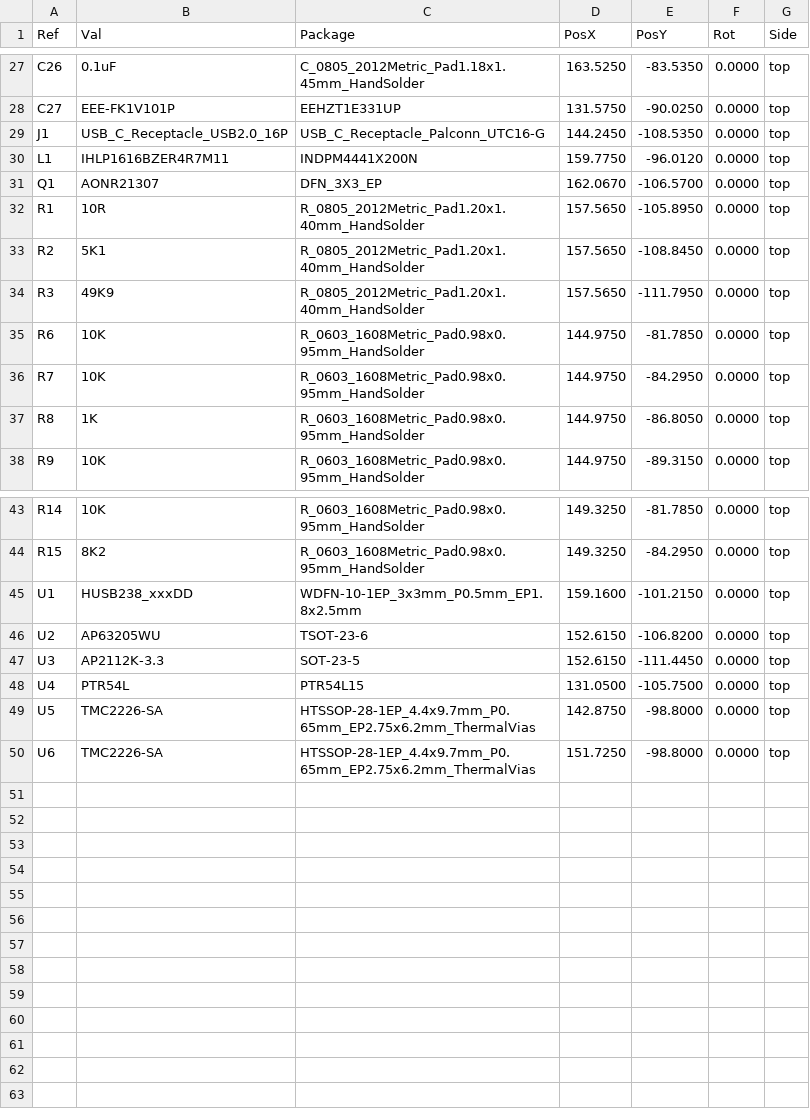
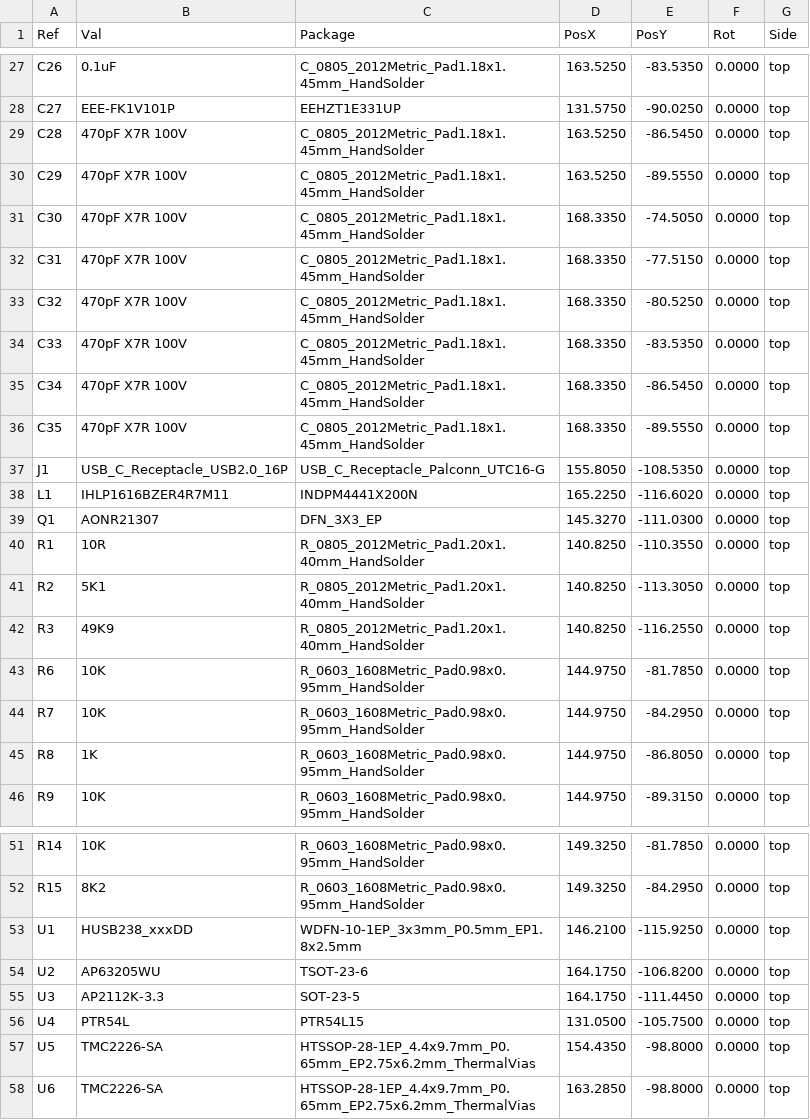
Before and after one commit to ordu1453/Perde, a CSV file: latest/Fabrication/Assembly/main-board-top_pos.csv, drawn as a sheet; only a part is shown, gaps mark what is left out.

```diff
--- a/latest/Fabrication/Assembly/main-board-top_pos.csv
+++ b/latest/Fabrication/Assembly/main-board-top_pos.csv
@@ -28,8 +28,16 @@ Ref,Val,Package,PosX,PosY,Rot,Side
 "C27","EEE-FK1V101P","EEHZT1E331UP",131.5750,-90.0250,0.0000,top
-"J1","USB_C_Receptacle_USB2.0_16P","USB_C_Receptacle_Palconn_UTC16-G",144.2450,-108.5350,0.0000,top
-"L1","IHLP1616BZER4R7M11","INDPM4441X200N",159.7750,-96.0120,0.0000,top
-"Q1","AONR21307","DFN_3X3_EP",162.0670,-106.5700,0.0000,top
-"R1","10R","R_0805_2012Metric_Pad1.20x1.40mm_HandSolder",157.5650,-105.8950,0.0000,top
-"R2","5K1","R_0805_2012Metric_Pad1.20x1.40mm_HandSolder",157.5650,-108.8450,0.0000,top
-"R3","49K9","R_0805_2012Metric_Pad1.20x1.40mm_HandSolder",157.5650,-111.7950,0.0000,top
+"C28","470pF X7R 100V","C_0805_2012Metric_Pad1.18x1.45mm_HandSolder",163.5250,-86.5450,0.0000,top
+"C29","470pF X7R 100V","C_0805_2012Metric_Pad1.18x1.45mm_HandSolder",163.5250,-89.5550,0.0000,top
+"C30","470pF X7R 100V","C_0805_2012Metric_Pad1.18x1.45mm_HandSolder",168.3350,-74.5050,0.0000,top
+"C31","470pF X7R 100V","C_0805_2012Metric_Pad1.18x1.45mm_HandSolder",168.3350,-77.5150,0.0000,top
+"C32","470pF X7R 100V","C_0805_2012Metric_Pad1.18x1.45mm_HandSolder",168.3350,-80.5250,0.0000,top
+"C33","470pF X7R 100V","C_0805_2012Metric_Pad1.18x1.45mm_HandSolder",168.3350,-83.5350,0.0000,top
+"C34","470pF X7R 100V","C_0805_2012Metric_Pad1.18x1.45mm_HandSolder",168.3350,-86.5450,0.0000,top
+"C35","470pF X7R 100V","C_0805_2012Metric_Pad1.18x1.45mm_HandSolder",168.3350,-89.5550,0.0000,top
+"J1","USB_C_Receptacle_USB2.0_16P","USB_C_Receptacle_Palconn_UTC16-G",155.8050,-108.5350,0.0000,top
+"L1","IHLP1616BZER4R7M11","INDPM4441X200N",165.2250,-116.6020,0.0000,top
+"Q1","AONR21307","DFN_3X3_EP",145.3270,-111.0300,0.0000,top
+"R1","10R","R_0805_2012Metric_Pad1.20x1.40mm_HandSolder",140.8250,-110.3550,0.0000,top
+"R2","5K1","R_0805_2012Metric_Pad1.20x1.40mm_HandSolder",140.8250,-113.3050,0.0000,top
+"R3","49K9","R_0805_2012Metric_Pad1.20x1.40mm_HandSolder",140.8250,-116.2550,0.0000,top
 "R6","10K","R_0603_1608Metric_Pad0.98x0.95mm_HandSolder",144.9750,-81.7850,0.0000,top
@@ -44,7 +52,7 @@ Ref,Val,Package,PosX,PosY,Rot,Side
 "R15","8K2","R_0603_1608Metric_Pad0.98x0.95mm_HandSolder",149.3250,-84.2950,0.0000,top
-"U1","HUSB238_xxxDD","WDFN-10-1EP_3x3mm_P0.5mm_EP1.8x2.5mm",159.1600,-101.2150,0.0000,top
-"U2","AP63205WU","TSOT-23-6",152.6150,-106.8200,0.0000,top
-"U3","AP2112K-3.3","SOT-23-5",152.6150,-111.4450,0.0000,top
+"U1","HUSB238_xxxDD","WDFN-10-1EP_3x3mm_P0.5mm_EP1.8x2.5mm",146.2100,-115.9250,0.0000,top
+"U2","AP63205WU","TSOT-23-6",164.1750,-106.8200,0.0000,top
+"U3","AP2112K-3.3","SOT-23-5",164.1750,-111.4450,0.0000,top
 "U4","PTR54L","PTR54L15",131.0500,-105.7500,0.0000,top
-"U5","TMC2226-SA","HTSSOP-28-1EP_4.4x9.7mm_P0.65mm_EP2.75x6.2mm_ThermalVias",142.8750,-98.8000,0.0000,top
-"U6","TMC2226-SA","HTSSOP-28-1EP_4.4x9.7mm_P0.65mm_EP2.75x6.2mm_ThermalVias",151.7250,-98.8000,0.0000,top
+"U5","TMC2226-SA","HTSSOP-28-1EP_4.4x9.7mm_P0.65mm_EP2.75x6.2mm_ThermalVias",154.4350,-98.8000,0.0000,top
+"U6","TMC2226-SA","HTSSOP-28-1EP_4.4x9.7mm_P0.65mm_EP2.75x6.2mm_ThermalVias",163.2850,-98.8000,0.0000,top
```
Also changed, not shown: latest/Fabrication/Assembly/main-board-bom.csv, latest/JLCPCB/main-board_cpl_jlc.csv, 20 other files.
